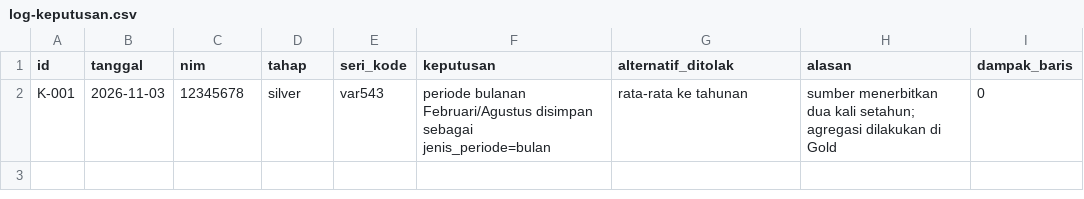
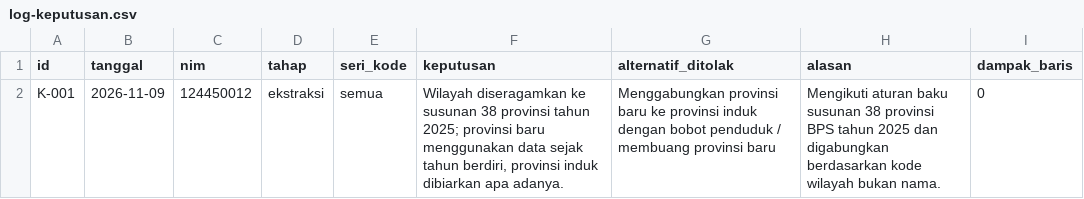
Before and after one commit to bryanpaskahtelaumbanua/capstone-dw-kelompok-11, a CSV file: log-keputusan.csv, drawn as a sheet.

Commit message:
docs(log): menambahkan baris pertama K-001 aturan pemetaan wilayah 38 provinsi

```diff
--- a/log-keputusan.csv
+++ b/log-keputusan.csv
@@ -1,2 +1,2 @@
 id,tanggal,nim,tahap,seri_kode,keputusan,alternatif_ditolak,alasan,dampak_baris
-K-001,2026-11-03,12345678,silver,var543,"periode bulanan Februari/Agustus disimpan sebagai jenis_periode=bulan","rata-rata ke tahunan","sumber menerbitkan dua kali setahun; agregasi dilakukan di Gold",0
+K-001,2026-11-09,124450012,ekstraksi,semua,"Wilayah diseragamkan ke susunan 38 provinsi tahun 2025; provinsi baru menggunakan data sejak tahun berdiri, provinsi induk dibiarkan apa adanya.","Menggabungkan provinsi baru ke provinsi induk dengan bobot penduduk / membuang provinsi baru","Mengikuti aturan baku susunan 38 provinsi BPS tahun 2025 dan digabungkan berdasarkan kode wilayah bukan nama.",0
```
